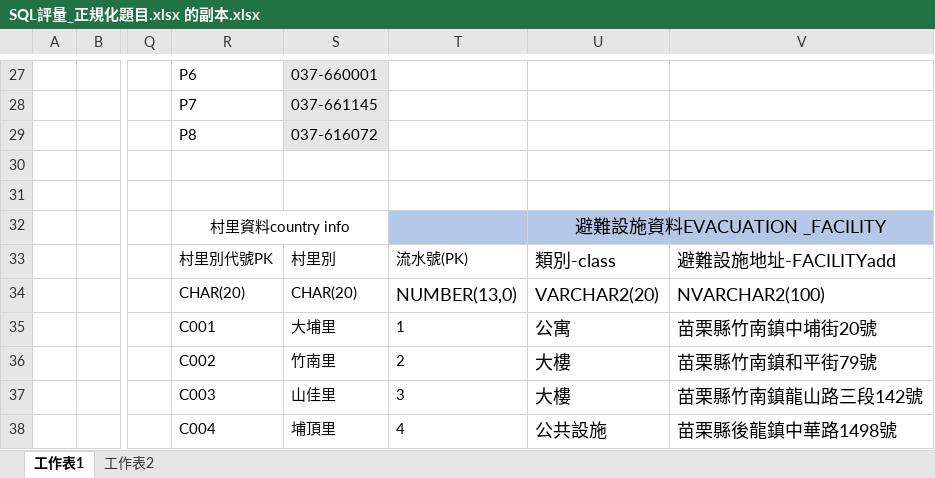
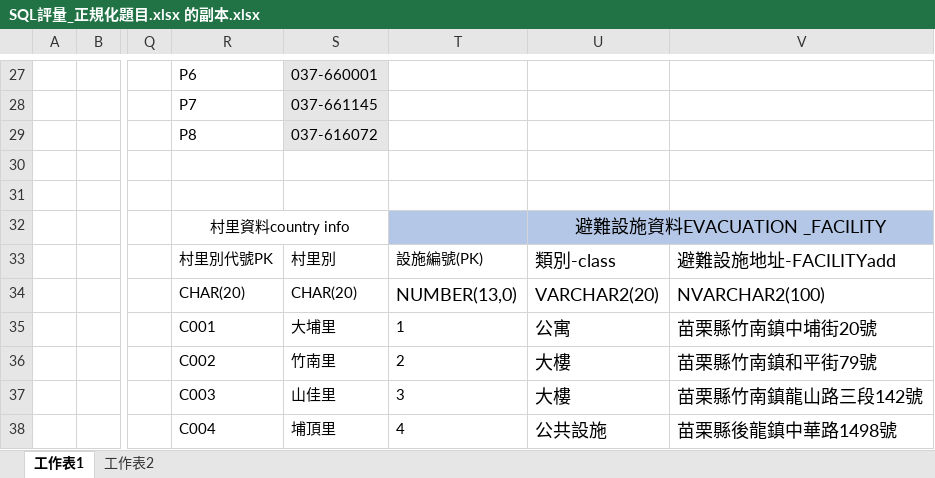
Before and after one commit to zhenzhen-chiang/git_upload, an Excel workbook: SQL/SQL評量_正規化題目.xlsx 的副本.xlsx, sheet 工作表1, drawn as a sheet; only a part is shown, gaps mark what is left out; values as stored, in another font and other column widths than the file's, no borders; the diff names each change by its address in the sheet, - before the commit and + after, or states it on an @@ line.

```diff
--- a/SQL/SQL評量_正規化題目.xlsx 的副本.xlsx (sheet 工作表1)
+++ b/SQL/SQL評量_正規化題目.xlsx 的副本.xlsx (sheet 工作表1)
-T33: 流水號(PK)
+T33: 設施編號(PK)
```
Also changed, not shown: 2 other files.
